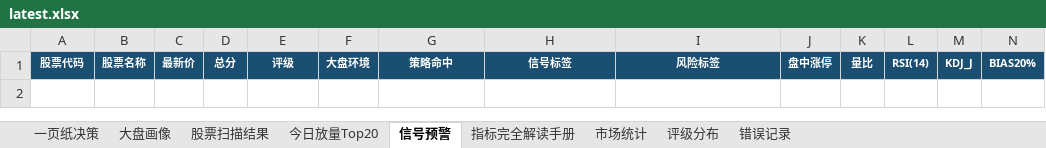
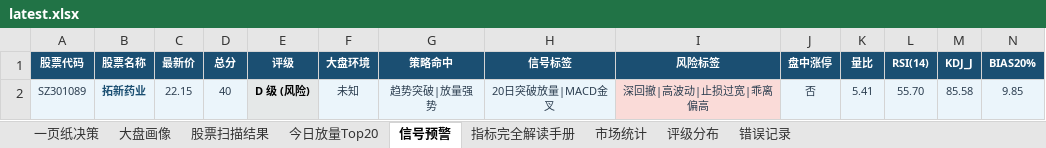
Before and after one commit to gaoyouxiaochao/stock-scanner-v79, an Excel workbook: results/latest.xlsx, sheet 信号预警, drawn as a sheet; only a part is shown; values as stored, in another font and other column widths than the file's, no borders; conditional formats not drawn; rows hold the shown columns only; the diff names each change by its address in the sheet, - before the commit and + after, or states it on an @@ line.

```diff
--- a/results/latest.xlsx (sheet 信号预警)
+++ b/results/latest.xlsx (sheet 信号预警)
+row 2: SZ301089 | 拓新药业 | 22.15 | 40 | D 级 (风险) | 未知 | 趋势突破|放量强势 | 20日突破放量|MACD金叉 | 深回撤|高波动|止损过宽|乖离偏高 | 否 | 5.41 | 55.70 | 85.58 | 9.85
```
Also changed, not shown: sheet 股票扫描结果, sheet 一页纸决策, sheet 今日放量Top20, sheet 评级分布, 1 other file.
